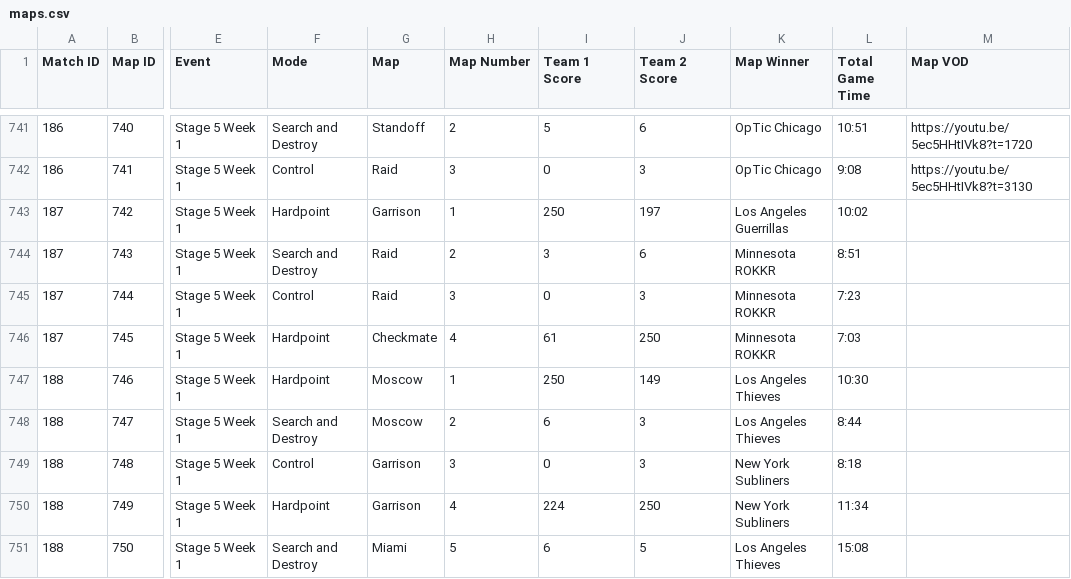
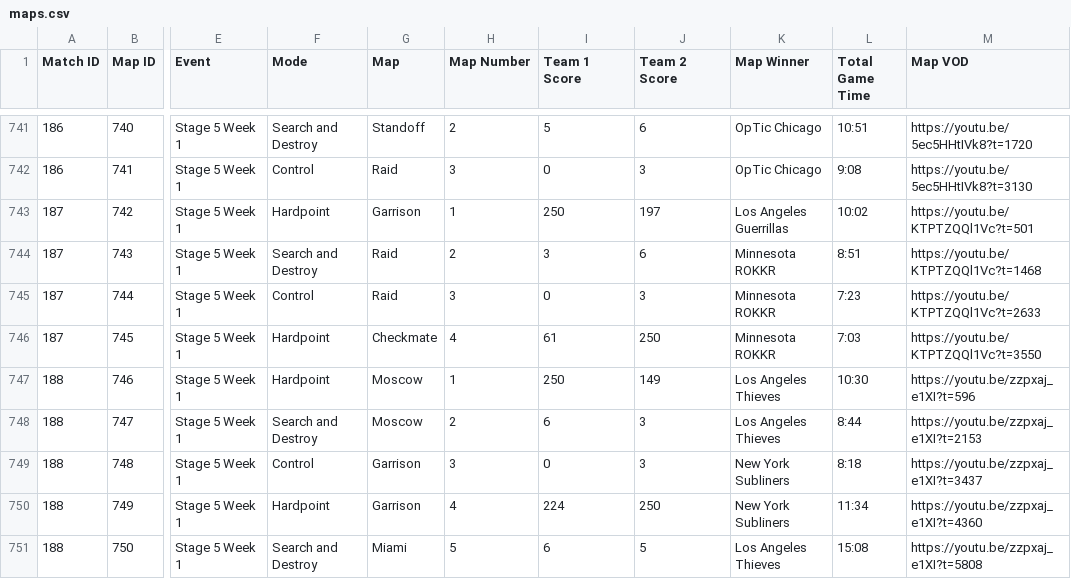
Before and after one commit to cford23/cod-stats-tool, a CSV file: data/maps.csv, drawn as a sheet; only a part is shown, gaps mark what is left out; the diff names each change by its address in the sheet, - before the commit and + after, or states it on an @@ line.

Commit message:
S5W1 Day 2 - Match/Map VODs

```diff
--- a/data/maps.csv
+++ b/data/maps.csv
-M743 (Map VOD): (empty)
+M743 (Map VOD): https://youtu.be/KTPTZQQl1Vc?t=501
-M744 (Map VOD): (empty)
+M744 (Map VOD): https://youtu.be/KTPTZQQl1Vc?t=1468
-M745 (Map VOD): (empty)
+M745 (Map VOD): https://youtu.be/KTPTZQQl1Vc?t=2633
-M746 (Map VOD): (empty)
+M746 (Map VOD): https://youtu.be/KTPTZQQl1Vc?t=3550
-M747 (Map VOD): (empty)
+M747 (Map VOD): https://youtu.be/zzpxaj_e1XI?t=596
-M748 (Map VOD): (empty)
+M748 (Map VOD): https://youtu.be/zzpxaj_e1XI?t=2153
-M749 (Map VOD): (empty)
+M749 (Map VOD): https://youtu.be/zzpxaj_e1XI?t=3437
-M750 (Map VOD): (empty)
+M750 (Map VOD): https://youtu.be/zzpxaj_e1XI?t=4360
-M751 (Map VOD): (empty)
+M751 (Map VOD): https://youtu.be/zzpxaj_e1XI?t=5808
```
Also changed, not shown: data/matches.csv.
